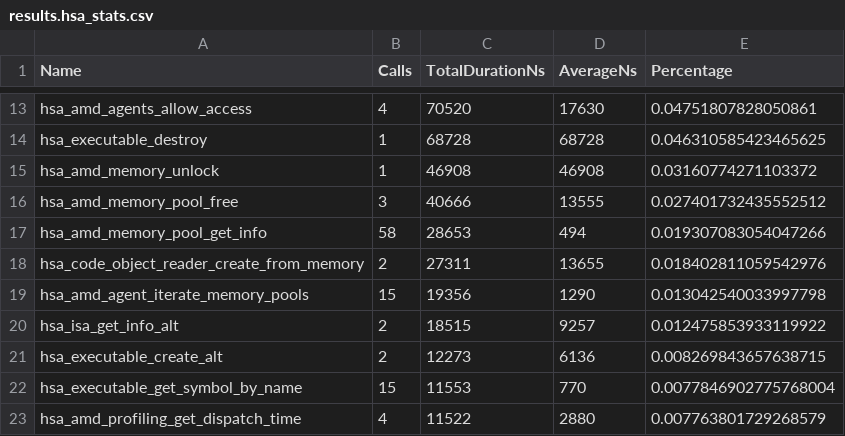
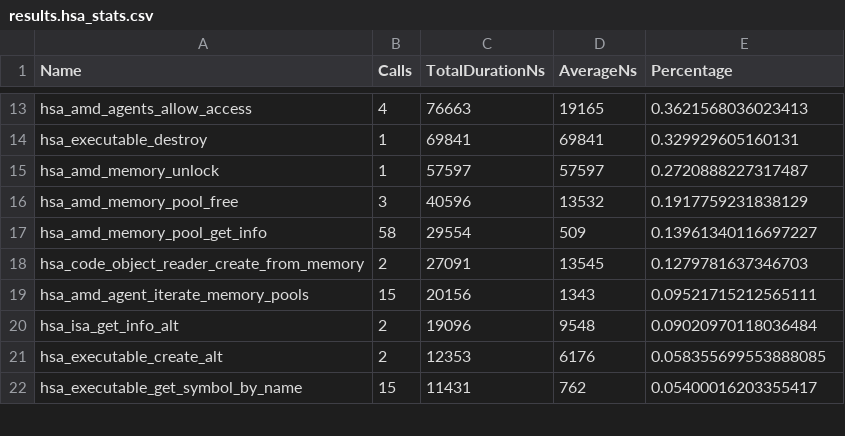
Before and after one commit to ishaanalidina/archer2-gpu-course, a CSV file: section-2.03/results.hsa_stats.csv, drawn as a sheet; only a part is shown, gaps mark what is left out; the diff covers the shown part only.

```diff
--- a/section-2.03/results.hsa_stats.csv
+++ b/section-2.03/results.hsa_stats.csv
@@ -13,11 +13,10 @@
-"hsa_amd_agents_allow_access",4,70520,17630,0.04751807828050861
-"hsa_executable_destroy",1,68728,68728,0.046310585423465625
-"hsa_amd_memory_unlock",1,46908,46908,0.03160774271103372
-"hsa_amd_memory_pool_free",3,40666,13555,0.027401732435552512
-"hsa_amd_memory_pool_get_info",58,28653,494,0.019307083054047266
-"hsa_code_object_reader_create_from_memory",2,27311,13655,0.018402811059542976
-"hsa_amd_agent_iterate_memory_pools",15,19356,1290,0.013042540033997798
-"hsa_isa_get_info_alt",2,18515,9257,0.012475853933119922
-"hsa_executable_create_alt",2,12273,6136,0.008269843657638715
-"hsa_executable_get_symbol_by_name",15,11553,770,0.0077846902775768004
-"hsa_amd_profiling_get_dispatch_time",4,11522,2880,0.007763801729268579
+"hsa_amd_agents_allow_access",4,76663,19165,0.3621568036023413
+"hsa_executable_destroy",1,69841,69841,0.329929605160131
+"hsa_amd_memory_unlock",1,57597,57597,0.2720888227317487
+"hsa_amd_memory_pool_free",3,40596,13532,0.1917759231838129
+"hsa_amd_memory_pool_get_info",58,29554,509,0.13961340116697227
+"hsa_code_object_reader_create_from_memory",2,27091,13545,0.1279781637346703
+"hsa_amd_agent_iterate_memory_pools",15,20156,1343,0.09521715212565111
+"hsa_isa_get_info_alt",2,19096,9548,0.09020970118036484
+"hsa_executable_create_alt",2,12353,6176,0.058355699553888085
+"hsa_executable_get_symbol_by_name",15,11431,762,0.05400016203355417
```
Also changed, not shown: 5 added rows, 4 removed rows and 63 edited cells elsewhere in this file, section-2.03/results.copy_stats.csv, section-2.03/results.hip_stats.csv, 4 other files.
